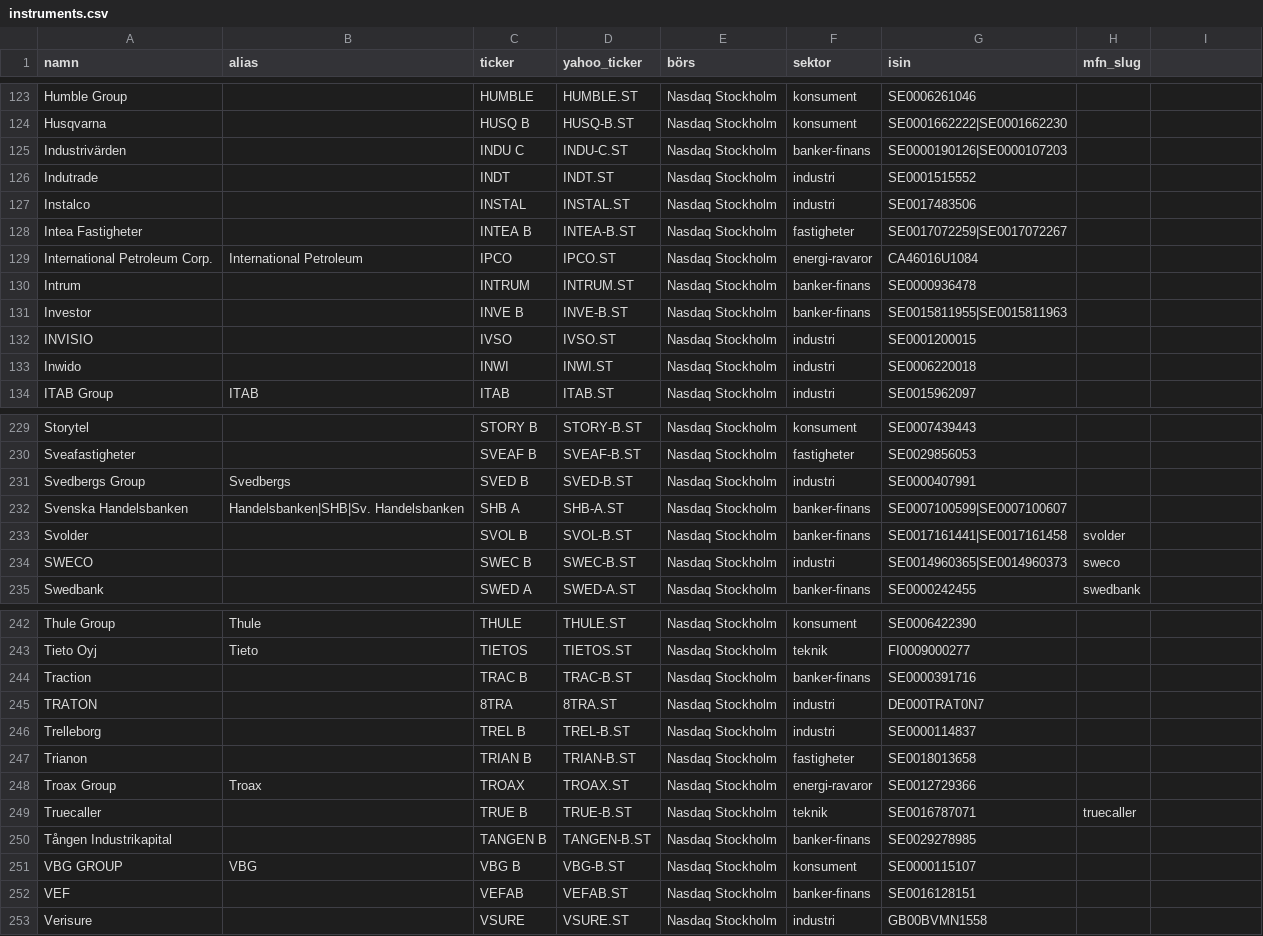
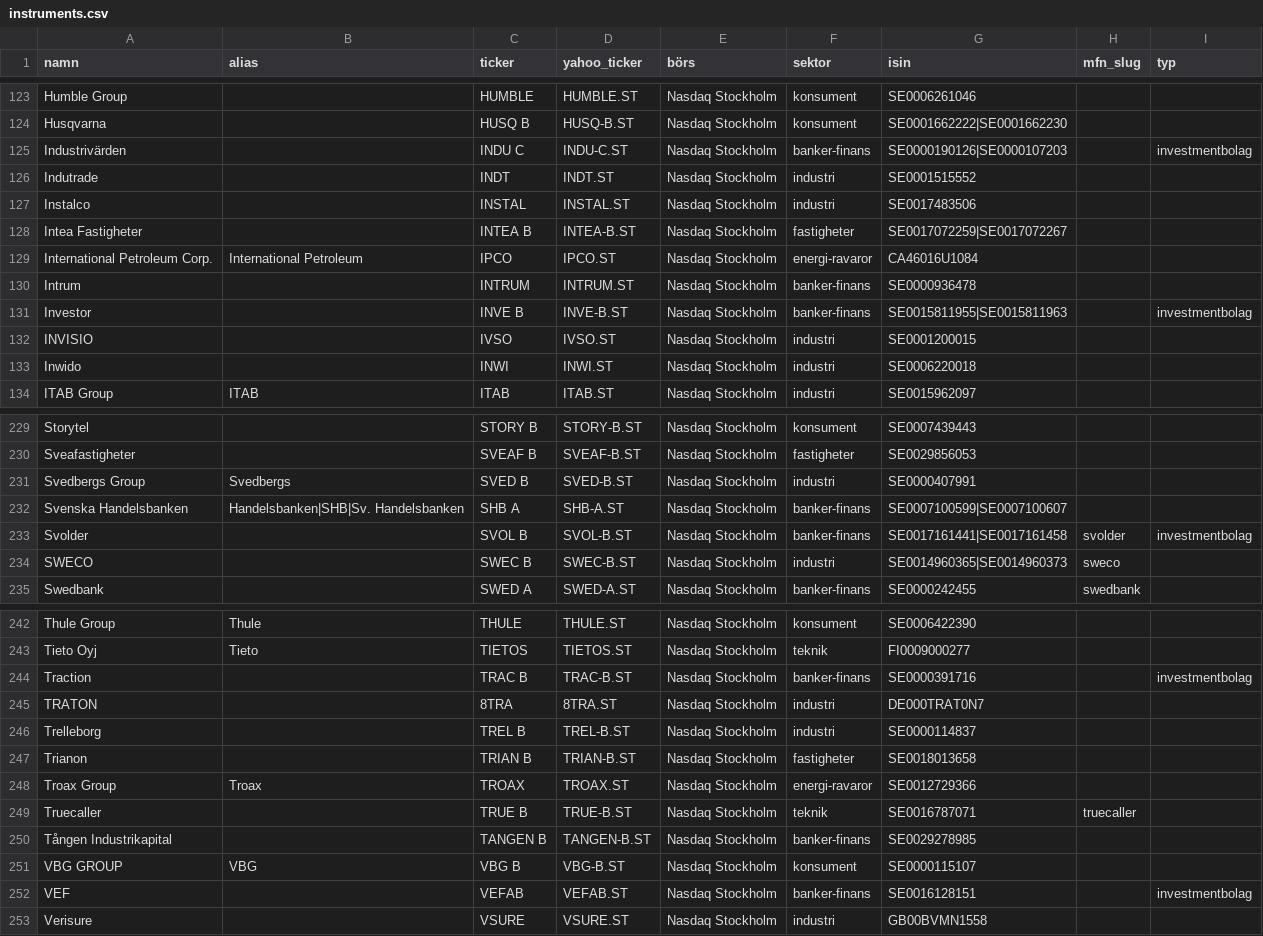
Before and after one commit to peternordengren-netizen/Veckans-finans, a CSV file: data/instruments.csv, drawn as a sheet; only a part is shown, gaps mark what is left out; the diff covers the shown part only.

```diff
--- a/data/instruments.csv
+++ b/data/instruments.csv
@@ -1 +1 @@
-namn,alias,ticker,yahoo_ticker,börs,sektor,isin,mfn_slug
+namn,alias,ticker,yahoo_ticker,börs,sektor,isin,mfn_slug,typ
@@ -125 +125 @@ Husqvarna,,HUSQ B,HUSQ-B.ST,Nasdaq Stockholm,konsument,SE0001662222|SE0001662230
-Industrivärden,,INDU C,INDU-C.ST,Nasdaq Stockholm,banker-finans,SE0000190126|SE0000107203,
+Industrivärden,,INDU C,INDU-C.ST,Nasdaq Stockholm,banker-finans,SE0000190126|SE0000107203,,investmentbolag
@@ -131 +131 @@ Intrum,,INTRUM,INTRUM.ST,Nasdaq Stockholm,banker-finans,SE0000936478,
-Investor,,INVE B,INVE-B.ST,Nasdaq Stockholm,banker-finans,SE0015811955|SE0015811963,
+Investor,,INVE B,INVE-B.ST,Nasdaq Stockholm,banker-finans,SE0015811955|SE0015811963,,investmentbolag
@@ -233 +233 @@ Svenska Handelsbanken,Handelsbanken|SHB|Sv. Handelsbanken,SHB A,SHB-A.ST,Nasdaq
-Svolder,,SVOL B,SVOL-B.ST,Nasdaq Stockholm,banker-finans,SE0017161441|SE0017161458,svolder
+Svolder,,SVOL B,SVOL-B.ST,Nasdaq Stockholm,banker-finans,SE0017161441|SE0017161458,svolder,investmentbolag
@@ -244 +244 @@ Tieto Oyj,Tieto,TIETOS,TIETOS.ST,Nasdaq Stockholm,teknik,FI0009000277,
-Traction,,TRAC B,TRAC-B.ST,Nasdaq Stockholm,banker-finans,SE0000391716,
+Traction,,TRAC B,TRAC-B.ST,Nasdaq Stockholm,banker-finans,SE0000391716,,investmentbolag
@@ -252 +252 @@ VBG GROUP,VBG,VBG B,VBG-B.ST,Nasdaq Stockholm,konsument,SE0000115107,
-VEF,,VEFAB,VEFAB.ST,Nasdaq Stockholm,banker-finans,SE0016128151,
+VEF,,VEFAB,VEFAB.ST,Nasdaq Stockholm,banker-finans,SE0016128151,,investmentbolag
```
Also changed, not shown: 10 edited cells elsewhere in this file, 2 other files.
